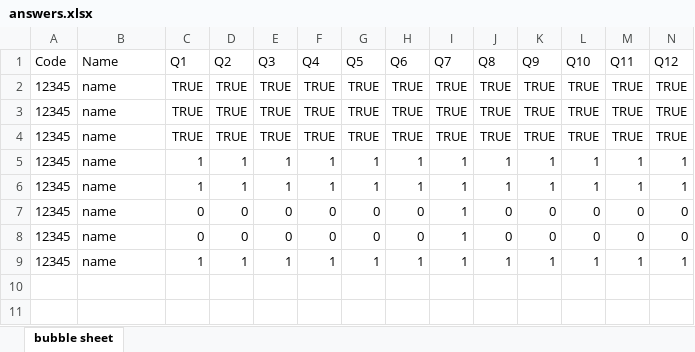
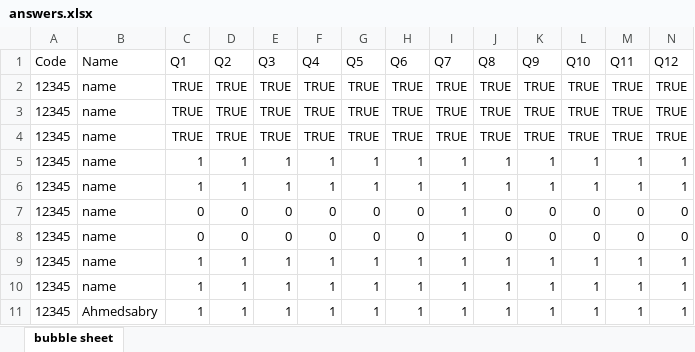
Before and after one commit to ZiadSheriif/Sa7a7LY, an Excel workbook: BubbleSheet/answers.xlsx, sheet bubble sheet, drawn as a sheet; only a part is shown; values as stored, in another font and other column widths than the file's, no borders; rows hold the shown columns only; the diff names each change by its address in the sheet, - before the commit and + after, or states it on an @@ line.

Commit message:
integrate names with bubble sheet

```diff
--- a/BubbleSheet/answers.xlsx (sheet bubble sheet)
+++ b/BubbleSheet/answers.xlsx (sheet bubble sheet)
+row 10: 12345 | name | 1 | 1 | 1 | 1 | 1 | 1 | 1 | 1 | 1 | 1 | 1 | 1
+row 11: 12345 | Ahmedsabry | 1 | 1 | 1 | 1 | 1 | 1 | 1 | 1 | 1 | 1 | 1 | 1
```
Also changed, not shown: 2 other files.
